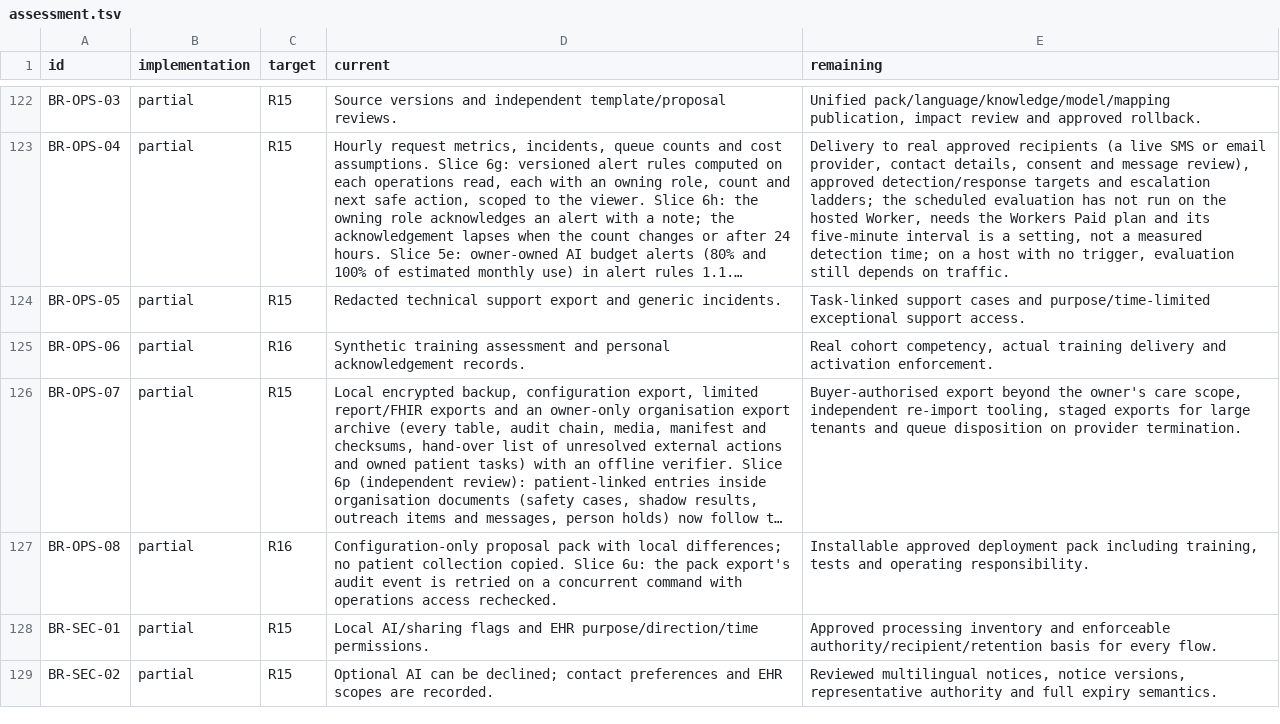
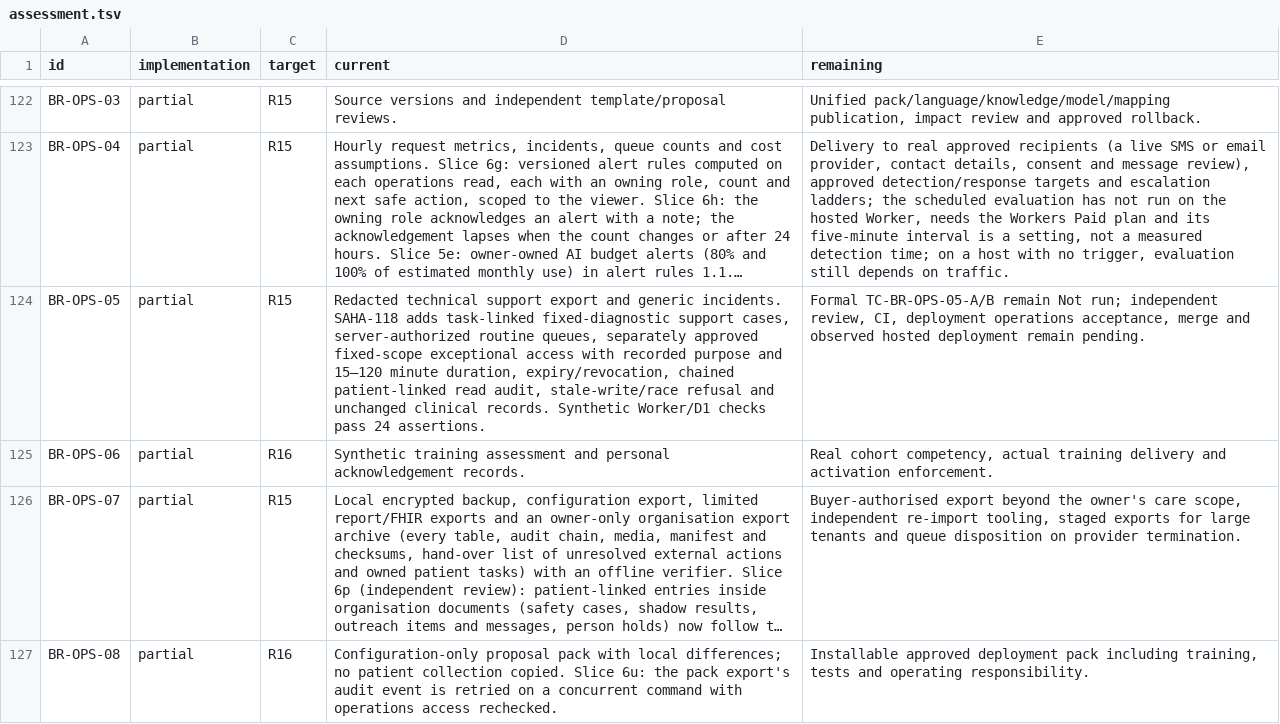
Before and after one commit to nakul175/saha-health, a TSV file: requirements/assessment.tsv, drawn as a sheet; only a part is shown, gaps mark what is left out; the shorter side is filled out with more unchanged rows; long unchanged cells end in …; the diff names each change by its address in the sheet, - before the commit and + after, or states it on an @@ line.

```diff
--- a/requirements/assessment.tsv
+++ b/requirements/assessment.tsv
-D124 (current): …generic incidents.
+D124 (current): …generic incidents. SAHA-118 adds task-linked fixed-diagnostic support cases, server-authorized routine queues, separately approved fixed-scope exceptional access with recorded purpose and 15–120 minute duration, expiry/revocation, chained patient-linked read audit, stale-write/race refusal and unchanged clinical records. Synthetic Worker/D1 checks pass 24 assertions.
-E124 (remaining): Task-linked support cases and purpose/time-limited exceptional support access.
+E124 (remaining): Formal TC-BR-OPS-05-A/B remain Not run; independent review, CI, deployment operations acceptance, merge and observed hosted deployment remain pending.
```
Also changed, not shown: docs/current/TEST-CATALOGUE.csv, requirements/traceability.csv, 16 other files.
